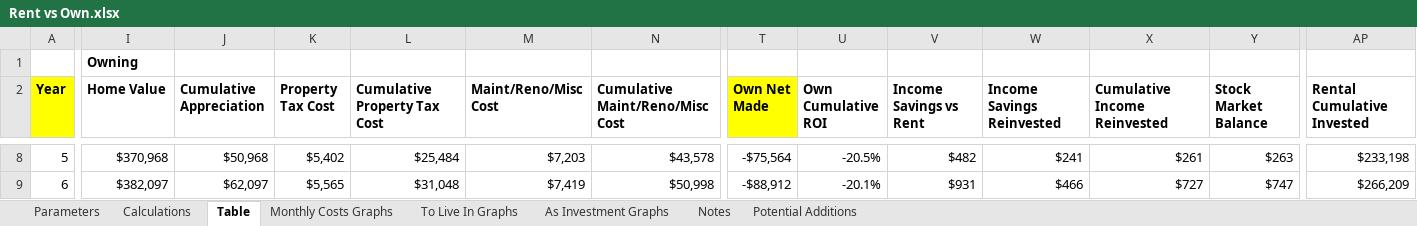
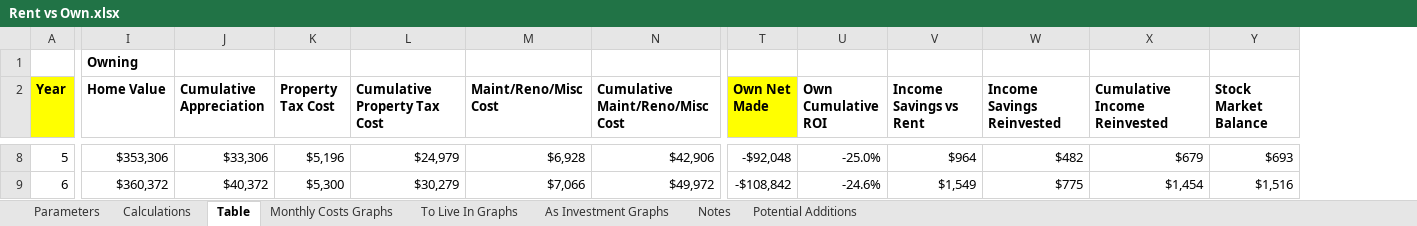
Before and after one commit to gsoffer/finance, an Excel workbook: Rent vs Own.xlsx, sheet Table, drawn as a sheet; only a part is shown, gaps mark what is left out; values as stored, in another font and other column widths than the file's, no borders; the diff covers the shown part only; the diff names each change by its address in the sheet, - before the commit and + after, or states it on an @@ line.

```diff
--- a/Rent vs Own.xlsx (sheet Table)
+++ b/Rent vs Own.xlsx (sheet Table)
-column AP (Rental Cumulative Invested), rows 8-9: $233,198 | $266,209
-I8 (Home Value): $370,968
+I8 (Home Value): $353,306
-J8 (Cumulative Appreciation): $50,968
+J8 (Cumulative Appreciation): $33,306
-K8 (Property Tax Cost): $5,402
+K8 (Property Tax Cost): $5,196
-L8 (Cumulative Property Tax Cost): $25,484
+L8 (Cumulative Property Tax Cost): $24,979
-M8 (Maint/Reno/Misc Cost): $7,203
+M8 (Maint/Reno/Misc Cost): $6,928
-N8 (Cumulative Maint/Reno/Misc Cost): $43,578
+N8 (Cumulative Maint/Reno/Misc Cost): $42,906
-T8 (Own Net Made): -$75,564
+T8 (Own Net Made): -$92,048
-U8 (Own Cumulative ROI): -20.5%
+U8 (Own Cumulative ROI): -25.0%
-V8 (Income Savings vs Rent): $482
+V8 (Income Savings vs Rent): $964
-W8 (Income Savings Reinvested): $241
+W8 (Income Savings Reinvested): $482
-X8 (Cumulative Income Reinvested): $261
+X8 (Cumulative Income Reinvested): $679
-Y8 (Stock Market Balance): $263
+Y8 (Stock Market Balance): $693
-I9 (Home Value): $382,097
+I9 (Home Value): $360,372
-J9 (Cumulative Appreciation): $62,097
+J9 (Cumulative Appreciation): $40,372
-K9 (Property Tax Cost): $5,565
+K9 (Property Tax Cost): $5,300
-L9 (Cumulative Property Tax Cost): $31,048
+L9 (Cumulative Property Tax Cost): $30,279
-M9 (Maint/Reno/Misc Cost): $7,419
+M9 (Maint/Reno/Misc Cost): $7,066
-N9 (Cumulative Maint/Reno/Misc Cost): $50,998
+N9 (Cumulative Maint/Reno/Misc Cost): $49,972
-T9 (Own Net Made): -$88,912
+T9 (Own Net Made): -$108,842
-U9 (Own Cumulative ROI): -20.1%
+U9 (Own Cumulative ROI): -24.6%
-V9 (Income Savings vs Rent): $931
+V9 (Income Savings vs Rent): $1,549
-W9 (Income Savings Reinvested): $466
+W9 (Income Savings Reinvested): $775
-X9 (Cumulative Income Reinvested): $727
+X9 (Cumulative Income Reinvested): $1,454
-Y9 (Stock Market Balance): $747
+Y9 (Stock Market Balance): $1,516
```
Also changed, not shown: 1111 edited cells elsewhere in this sheet, sheet Parameters, formulas that keep their value, charts or pictures.
